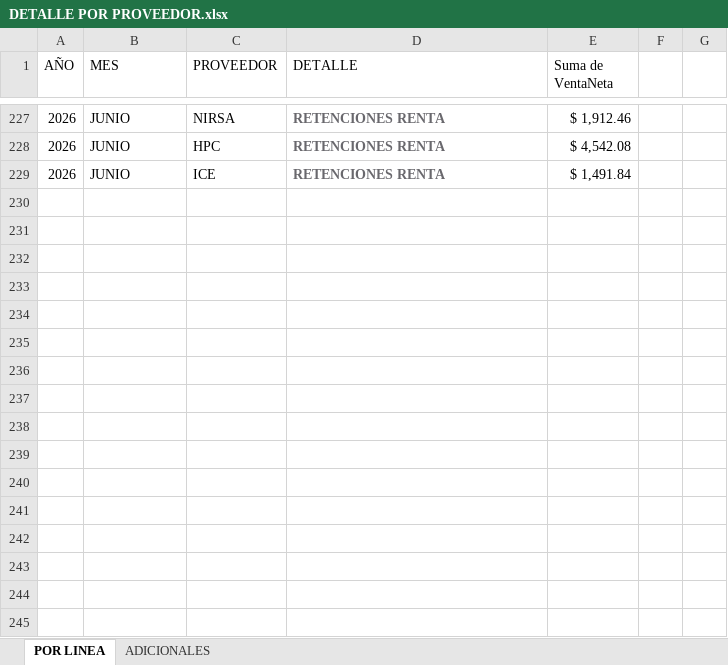
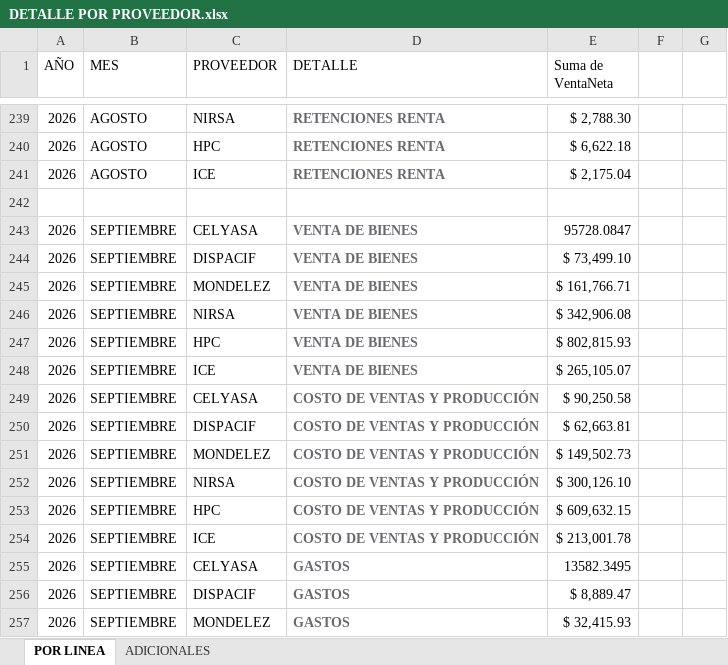
Before and after one commit to asistentecomercialopaustro2023-hub/APP_OPAUSTRO_OFICIAL_WEB, an Excel workbook: pruebas/Gerencia/DETALLE POR PROVEEDOR.xlsx, sheet POR LINEA, drawn as a sheet; only a part is shown, gaps mark what is left out; values as stored, in another font and other column widths than the file's, no borders; addresses are those after the commit; the diff covers the shown part only; the diff names each change by its address in the sheet, - before the commit and + after, or states it on an @@ line.

```diff
--- a/pruebas/Gerencia/DETALLE POR PROVEEDOR.xlsx (sheet POR LINEA)
+++ b/pruebas/Gerencia/DETALLE POR PROVEEDOR.xlsx (sheet POR LINEA)
-B239:B241 (MES): JUNIO
+B239:B241 (MES): AGOSTO
-E239 (Suma de VentaNeta): $ 1,912.46
+E239 (Suma de VentaNeta): $ 2,788.30
-E240 (Suma de VentaNeta): $ 4,542.08
+E240 (Suma de VentaNeta): $ 6,622.18
-E241 (Suma de VentaNeta): $ 1,491.84
+E241 (Suma de VentaNeta): $ 2,175.04
+row 242: (empty)
+row 243: 2026 | SEPTIEMBRE | CELYASA | VENTA DE BIENES | 95728.0847
+row 244: 2026 | SEPTIEMBRE | DISPACIF | VENTA DE BIENES | $ 73,499.10
+row 245: 2026 | SEPTIEMBRE | MONDELEZ | VENTA DE BIENES | $ 161,766.71
+row 246: 2026 | SEPTIEMBRE | NIRSA | VENTA DE BIENES | $ 342,906.08
+row 247: 2026 | SEPTIEMBRE | HPC | VENTA DE BIENES | $ 802,815.93
+row 248: 2026 | SEPTIEMBRE | ICE | VENTA DE BIENES | $ 265,105.07
+row 249: 2026 | SEPTIEMBRE | CELYASA | COSTO DE VENTAS Y PRODUCCIÓN | $ 90,250.58
+row 250: 2026 | SEPTIEMBRE | DISPACIF | COSTO DE VENTAS Y PRODUCCIÓN | $ 62,663.81
+row 251: 2026 | SEPTIEMBRE | MONDELEZ | COSTO DE VENTAS Y PRODUCCIÓN | $ 149,502.73
+row 252: 2026 | SEPTIEMBRE | NIRSA | COSTO DE VENTAS Y PRODUCCIÓN | $ 300,126.10
+row 253: 2026 | SEPTIEMBRE | HPC | COSTO DE VENTAS Y PRODUCCIÓN | $ 609,632.15
+row 254: 2026 | SEPTIEMBRE | ICE | COSTO DE VENTAS Y PRODUCCIÓN | $ 213,001.78
+row 255: 2026 | SEPTIEMBRE | CELYASA | GASTOS | 13582.3495
+row 256: 2026 | SEPTIEMBRE | DISPACIF | GASTOS | $ 8,889.47
+row 257: 2026 | SEPTIEMBRE | MONDELEZ | GASTOS | $ 32,415.93
```
Also changed, not shown: 15 added rows and 52 edited cells elsewhere in this sheet, sheet ADICIONALES, pruebas/Gerencia/COMPRAS.xlsx, pruebas/Gerencia/INVENTARIO.xlsx, 5 other files.
